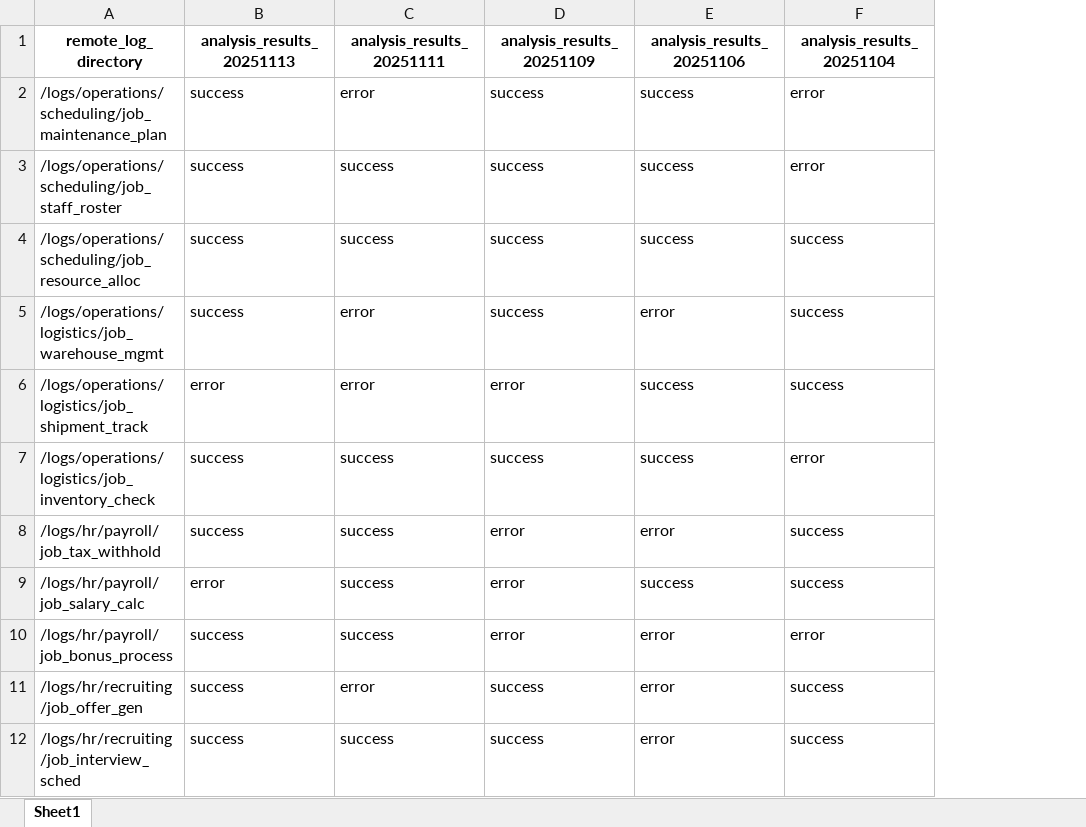
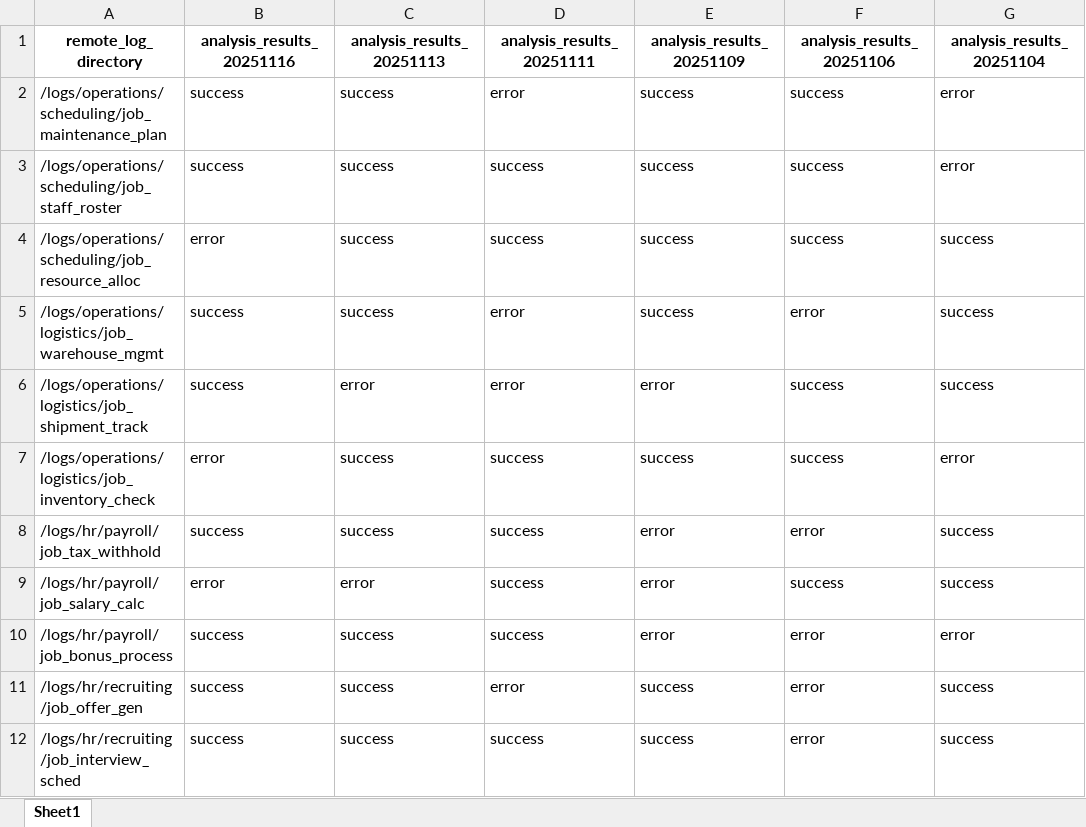
Before and after one commit to benkaan001/remote-log-analysis-automation, an Excel workbook: data/log_analysis_tracker.xlsx, sheet Sheet1, drawn as a sheet; only a part is shown; values as stored, in another font and other column widths than the file's, no borders; the diff names each change by its address in the sheet, - before the commit and + after, or states it on an @@ line.

```diff
--- a/data/log_analysis_tracker.xlsx (sheet Sheet1)
+++ b/data/log_analysis_tracker.xlsx (sheet Sheet1)
+column B (analysis_results_20251116), rows 2-12: success | success | error | success | success | error | success | error | success | success | success
```
Also changed, not shown: 25 other files.
